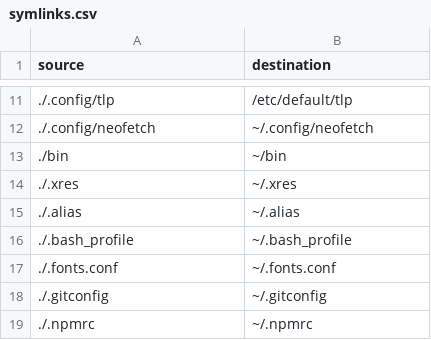
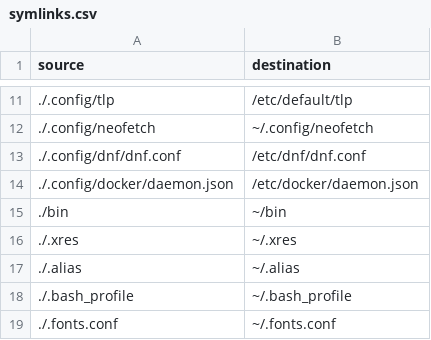
Before and after one commit to osiset/dots, a CSV file: symlinks.csv, drawn as a sheet; only a part is shown, gaps mark what is left out; the shorter side is filled out with more unchanged rows; the diff names each change by its address in the sheet, - before the commit and + after, or states it on an @@ line.

```diff
--- a/symlinks.csv
+++ b/symlinks.csv
+row 13: ./.config/dnf/dnf.conf | /etc/dnf/dnf.conf
+row 14: ./.config/docker/daemon.json | /etc/docker/daemon.json
```
Also changed, not shown: 43 other files.
